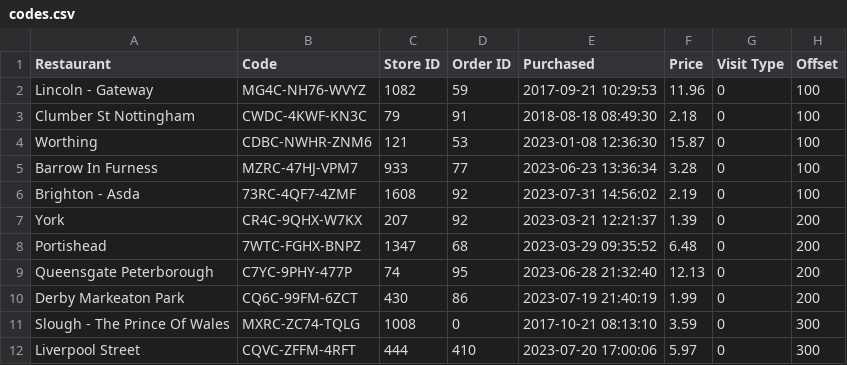
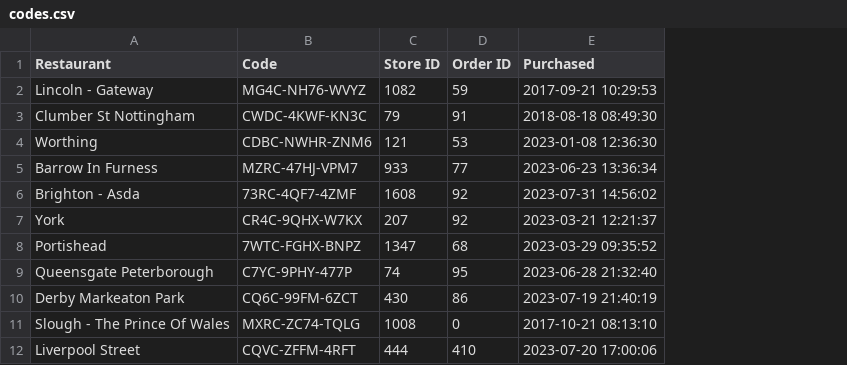
Before and after one commit to sapphire-bt/mcdonalds-uk-survey-codes, a CSV file: assets/codes.csv, drawn as a sheet; only a part is shown; the diff names each change by its address in the sheet, - before the commit and + after, or states it on an @@ line.

Commit message:
Remove irrelevant/incorrect data from code samples

```diff
--- a/assets/codes.csv
+++ b/assets/codes.csv
-column F (Price), rows 2-12: 11.96 | 2.18 | 15.87 | 3.28 | 2.19 | 1.39 | 6.48 | 12.13 | 1.99 | 3.59 | 5.97
-column G (Visit Type), rows 2-12: all 0
-column H (Offset), rows 2-12: 100 | 100 | 100 | 100 | 100 | 200 | 200 | 200 | 200 | 300 | 300
```
